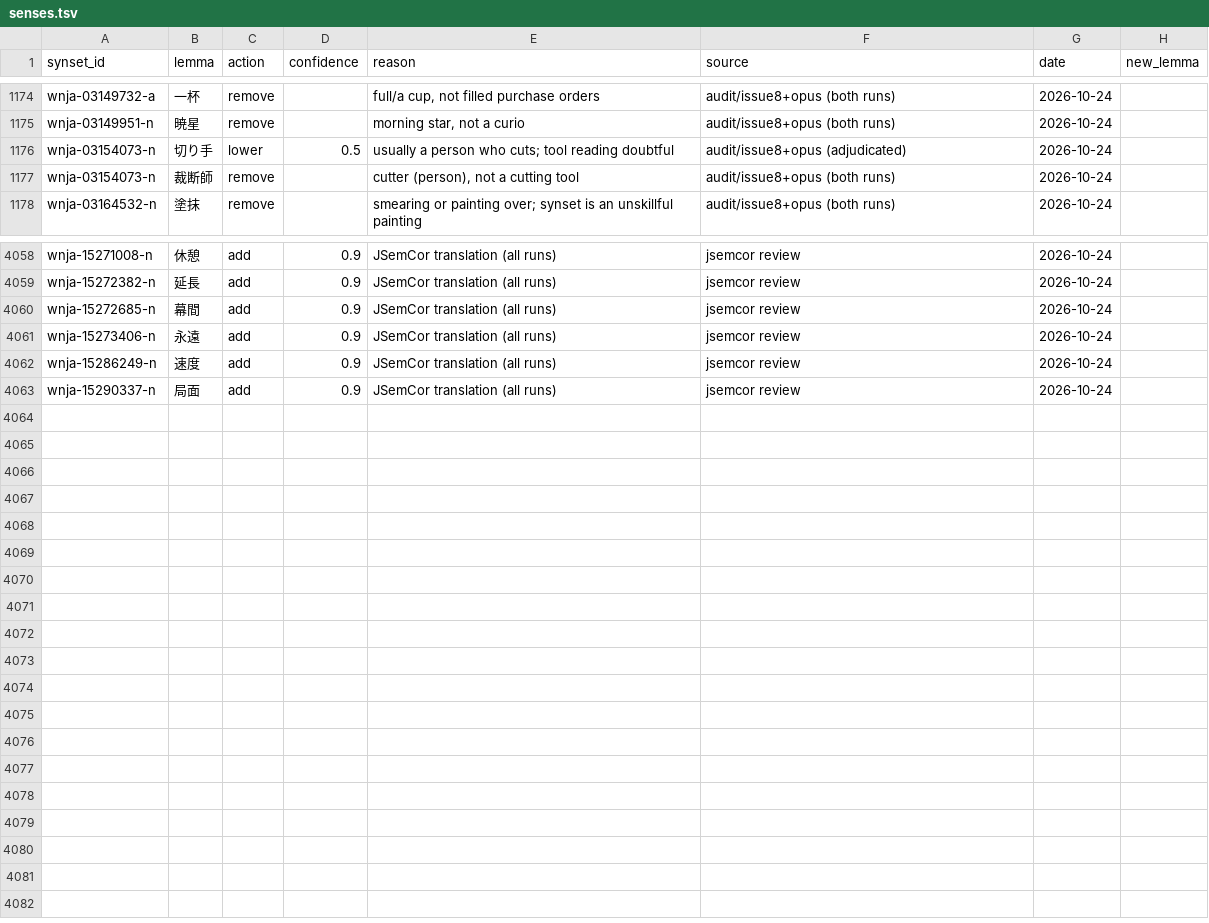
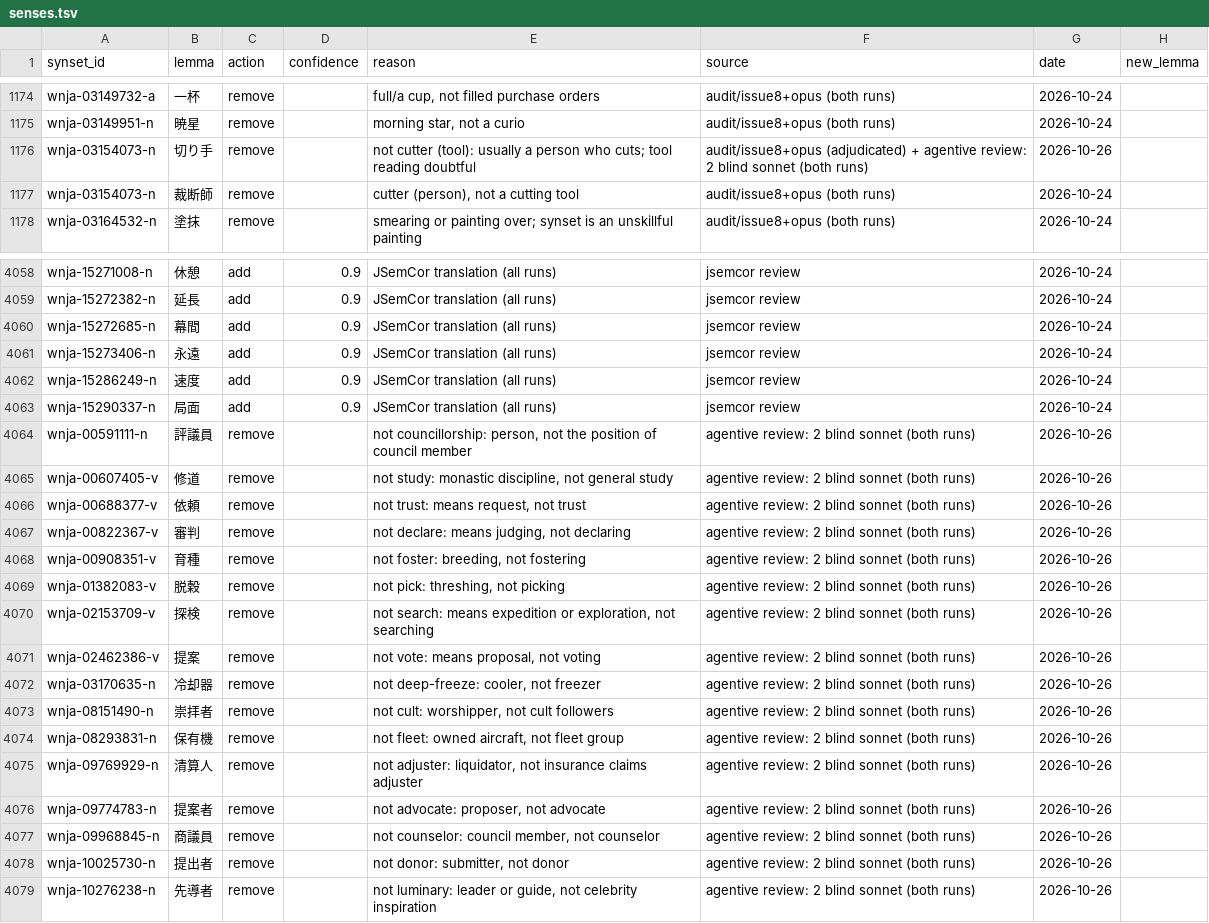
Before and after one commit to bond-lab/wnja, a TSV file: corrections/senses.tsv, drawn as a sheet; only a part is shown, gaps mark what is left out.

```diff
--- a/corrections/senses.tsv
+++ b/corrections/senses.tsv
@@ -1175,3 +1175,3 @@ wnja-03149732-a	一杯	remove		full/a cup, not filled purchase orders	audit/issu
 wnja-03149951-n	暁星	remove		morning star, not a curio	audit/issue8+opus (both runs)	2026-10-24	
-wnja-03154073-n	切り手	lower	0.5	usually a person who cuts; tool reading doubtful	audit/issue8+opus (adjudicated)	2026-10-24	
+wnja-03154073-n	切り手	remove		not cutter (tool): usually a person who cuts; tool reading doubtful	audit/issue8+opus (adjudicated) + agentive review: 2 blind sonnet (both runs)	2026-10-26	
 wnja-03154073-n	裁断師	remove		cutter (person), not a cutting tool	audit/issue8+opus (both runs)	2026-10-24	
@@ -4063 +4063,17 @@ wnja-15286249-n	速度	add	0.9	JSemCor translation (all runs)	jsemcor review	202
 wnja-15290337-n	局面	add	0.9	JSemCor translation (all runs)	jsemcor review	2026-10-24	
+wnja-00591111-n	評議員	remove		not councillorship: person, not the position of council member	agentive review: 2 blind sonnet (both runs)	2026-10-26	
+wnja-00607405-v	修道	remove		not study: monastic discipline, not general study	agentive review: 2 blind sonnet (both runs)	2026-10-26	
+wnja-00688377-v	依頼	remove		not trust: means request, not trust	agentive review: 2 blind sonnet (both runs)	2026-10-26	
+wnja-00822367-v	審判	remove		not declare: means judging, not declaring	agentive review: 2 blind sonnet (both runs)	2026-10-26	
+wnja-00908351-v	育種	remove		not foster: breeding, not fostering	agentive review: 2 blind sonnet (both runs)	2026-10-26	
+wnja-01382083-v	脱穀	remove		not pick: threshing, not picking	agentive review: 2 blind sonnet (both runs)	2026-10-26	
+wnja-02153709-v	探検	remove		not search: means expedition or exploration, not searching	agentive review: 2 blind sonnet (both runs)	2026-10-26	
+wnja-02462386-v	提案	remove		not vote: means proposal, not voting	agentive review: 2 blind sonnet (both runs)	2026-10-26	
+wnja-03170635-n	冷却器	remove		not deep-freeze: cooler, not freezer	agentive review: 2 blind sonnet (both runs)	2026-10-26	
+wnja-08151490-n	崇拝者	remove		not cult: worshipper, not cult followers	agentive review: 2 blind sonnet (both runs)	2026-10-26	
+wnja-08293831-n	保有機	remove		not fleet: owned aircraft, not fleet group	agentive review: 2 blind sonnet (both runs)	2026-10-26	
+wnja-09769929-n	清算人	remove		not adjuster: liquidator, not insurance claims adjuster	agentive review: 2 blind sonnet (both runs)	2026-10-26	
+wnja-09774783-n	提案者	remove		not advocate: proposer, not advocate	agentive review: 2 blind sonnet (both runs)	2026-10-26	
+wnja-09968845-n	商議員	remove		not counselor: council member, not counselor	agentive review: 2 blind sonnet (both runs)	2026-10-26	
+wnja-10025730-n	提出者	remove		not donor: submitter, not donor	agentive review: 2 blind sonnet (both runs)	2026-10-26	
+wnja-10276238-n	先導者	remove		not luminary: leader or guide, not celebrity inspiration	agentive review: 2 blind sonnet (both runs)	2026-10-26	
```
Also changed, not shown: data/derived/agentive_links.tsv, 6 other files.
